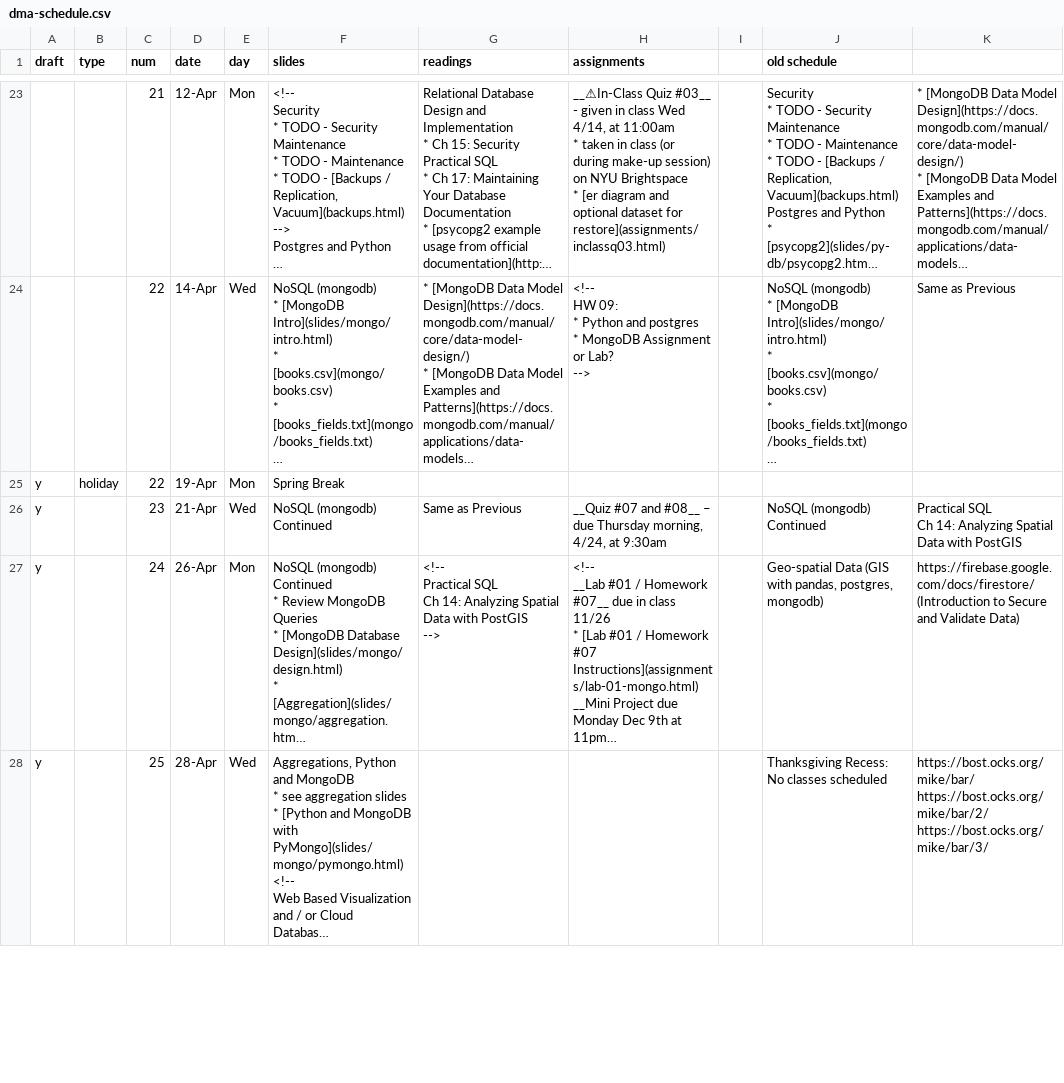
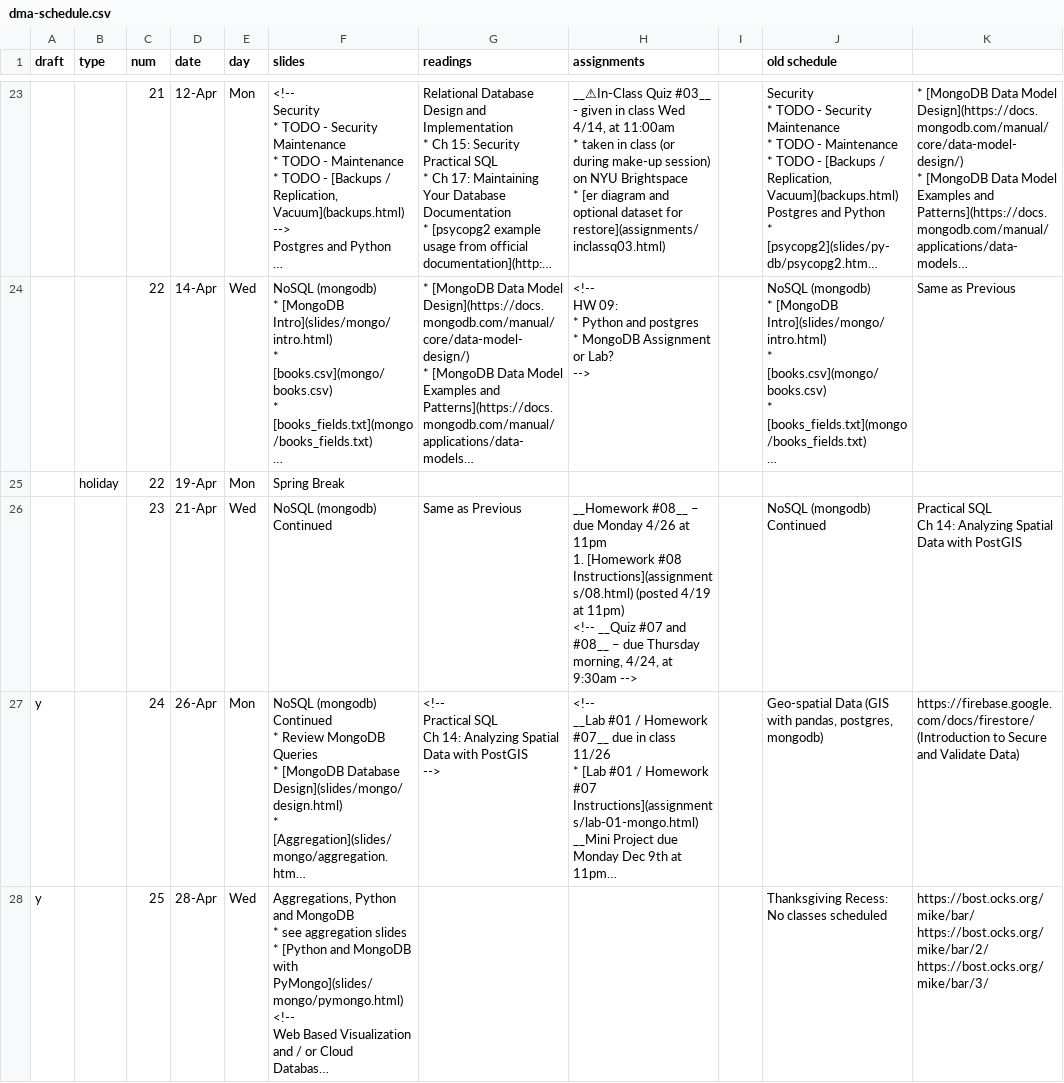
Before and after one commit to foureyes/csci-ua.0479-spring2021-001, a CSV file: _data/dma-schedule.csv, drawn as a sheet; only a part is shown, gaps mark what is left out; long unchanged cells end in …; ↵ is a line break in a cell; the diff names each change by its address in the sheet, - before the commit and + after, or states it on an @@ line.

Commit message:
add hw 08 to schedule

```diff
--- a/_data/dma-schedule.csv
+++ b/_data/dma-schedule.csv
-A25:A26 (draft): y
+A25:A26 (draft): (empty)
-H26 (assignments): __Quiz #07 and #08__ – due Thursday morning, 4/24, at 9:30am
+H26 (assignments): __Homework #08__ – due Monday 4/26 at 11pm ↵ 1. [Homework #08 Instructions](assignments/08.html) (posted 4/19 at 11pm) ↵ <!-- __Quiz #07 and #08__ – due Thursday morning, 4/24, at 9:30am -->
```
Also changed, not shown: 1 other file.
